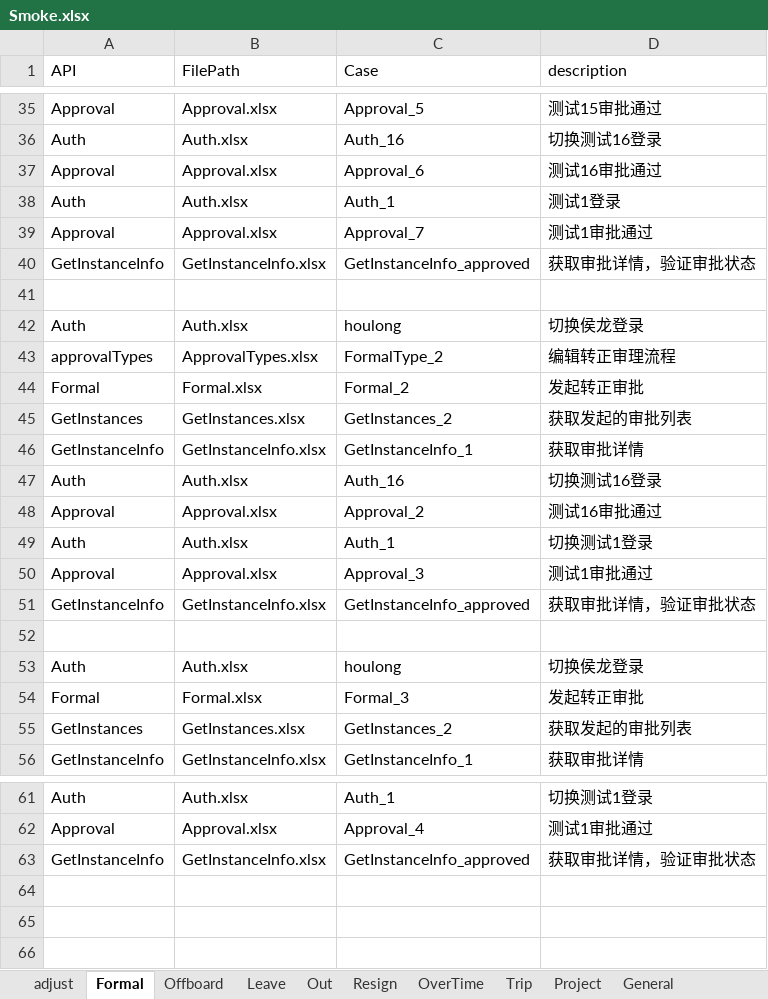
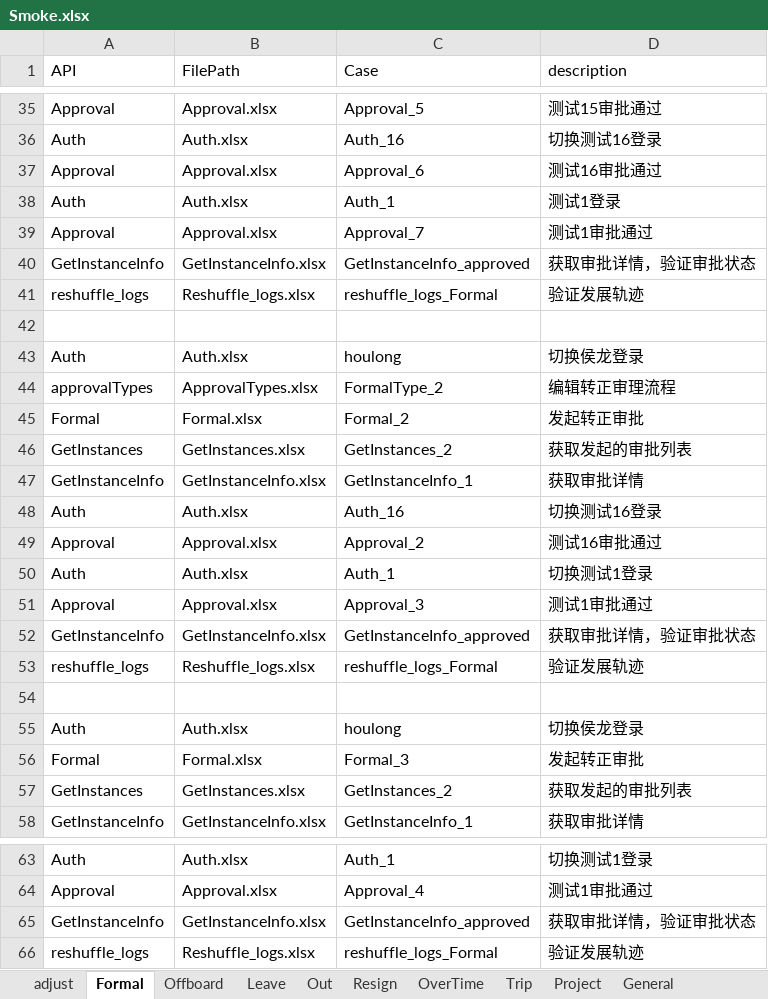
Before and after one commit to GuchenLanyue/QiFeiApi, an Excel workbook: sources/case/Smoke.xlsx, sheet Formal, drawn as a sheet; only a part is shown, gaps mark what is left out; values as stored, in another font and other column widths than the file's, no borders; the diff names each change by its address in the sheet, - before the commit and + after, or states it on an @@ line.

```diff
--- a/sources/case/Smoke.xlsx (sheet Formal)
+++ b/sources/case/Smoke.xlsx (sheet Formal)
+row 41: reshuffle_logs | Reshuffle_logs.xlsx | reshuffle_logs_Formal | 验证发展轨迹
+row 53: reshuffle_logs | Reshuffle_logs.xlsx | reshuffle_logs_Formal | 验证发展轨迹
+row 66: reshuffle_logs | Reshuffle_logs.xlsx | reshuffle_logs_Formal | 验证发展轨迹
```
Also changed, not shown: sheet adjust, sources/case/Reshuffle_logs.xlsx, 5 other files.
